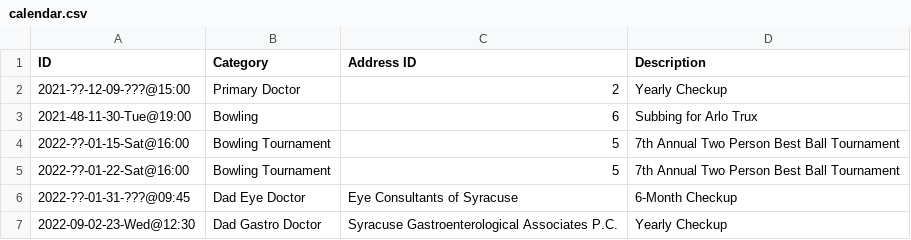
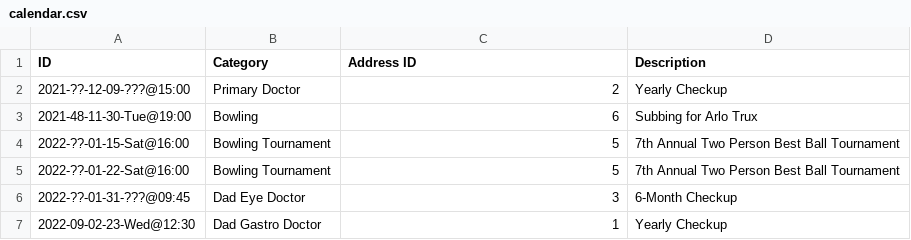
Before and after one commit to linux478/notebook, a CSV file: csv/calendar.csv, drawn as a sheet; the diff names each change by its address in the sheet, - before the commit and + after, or states it on an @@ line.

Commit message:
Update calendar.csv

```diff
--- a/csv/calendar.csv
+++ b/csv/calendar.csv
-C6 (Address ID): Eye Consultants of Syracuse
+C6 (Address ID): 3
-C7 (Address ID): Syracuse Gastroenterological Associates P.C.
+C7 (Address ID): 1
```
